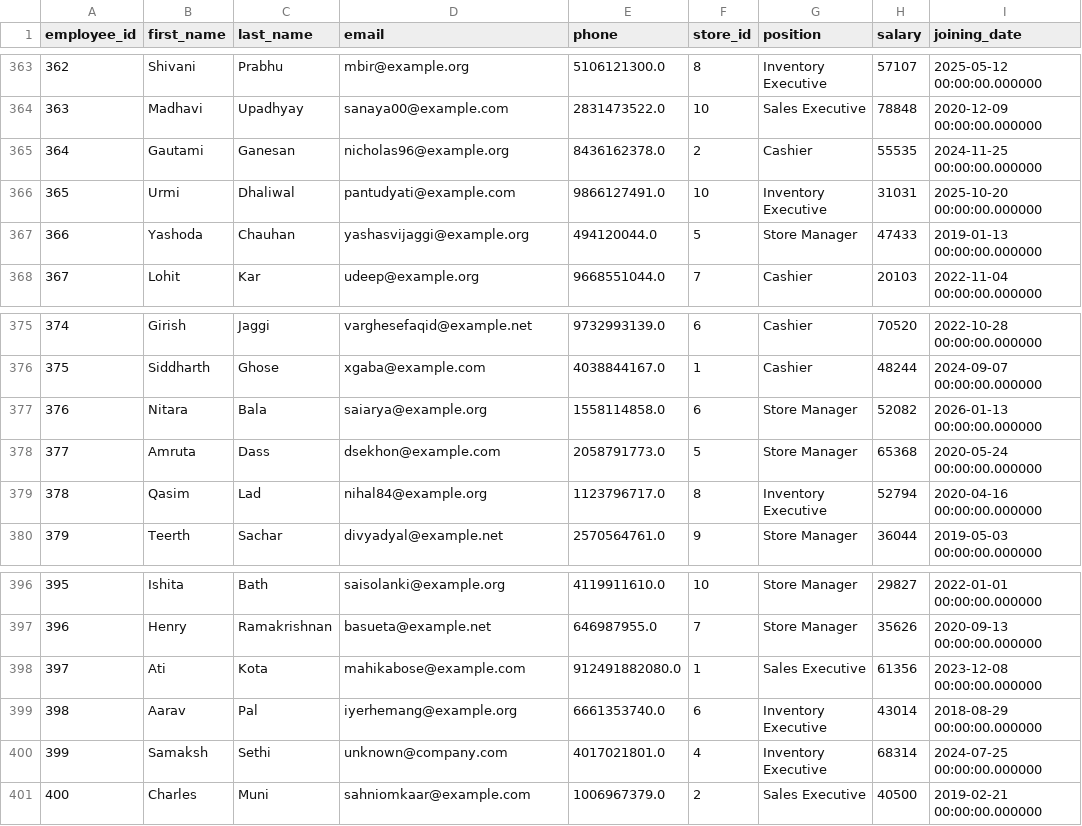
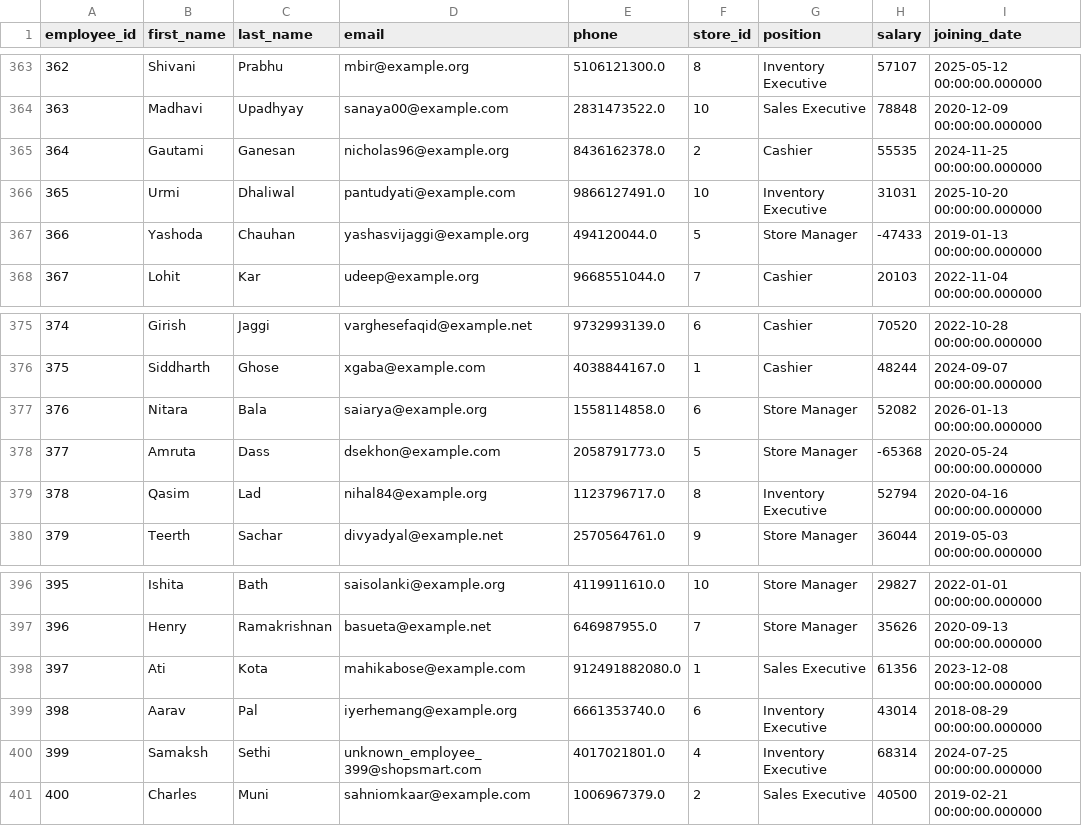
Before and after one commit to singhadi333/Retail-Sales-Analytics, a CSV file: data/cleaned/employees.csv, drawn as a sheet; only a part is shown, gaps mark what is left out; the diff covers the shown part only.

```diff
--- a/data/cleaned/employees.csv
+++ b/data/cleaned/employees.csv
@@ -366,3 +366,3 @@ employee_id,first_name,last_name,email,phone,store_id,position,salary,joining_da
 365,Urmi,Dhaliwal,pantudyati@example.com,9866127491.0,10,Inventory Executive,31031,2025-10-20 00:00:00.000000
-366,Yashoda,Chauhan,yashasvijaggi@example.org,494120044.0,5,Store Manager,47433,2019-01-13 00:00:00.000000
+366,Yashoda,Chauhan,yashasvijaggi@example.org,494120044.0,5,Store Manager,-47433,2019-01-13 00:00:00.000000
 367,Lohit,Kar,udeep@example.org,9668551044.0,7,Cashier,20103,2022-11-04 00:00:00.000000
@@ -377,3 +377,3 @@ employee_id,first_name,last_name,email,phone,store_id,position,salary,joining_da
 376,Nitara,Bala,saiarya@example.org,1558114858.0,6,Store Manager,52082,2026-01-13 00:00:00.000000
-377,Amruta,Dass,dsekhon@example.com,2058791773.0,5,Store Manager,65368,2020-05-24 00:00:00.000000
+377,Amruta,Dass,dsekhon@example.com,2058791773.0,5,Store Manager,-65368,2020-05-24 00:00:00.000000
 378,Qasim,Lad,nihal84@example.org,1123796717.0,8,Inventory Executive,52794,2020-04-16 00:00:00.000000
@@ -399,3 +399,3 @@ employee_id,first_name,last_name,email,phone,store_id,position,salary,joining_da
 398,Aarav,Pal,iyerhemang@example.org,6661353740.0,6,Inventory Executive,43014,2018-08-29 00:00:00.000000
-399,Samaksh,Sethi,unknown@company.com,4017021801.0,4,Inventory Executive,68314,2024-07-25 00:00:00.000000
+399,Samaksh,Sethi,unknown_employee_399@shopsmart.com,4017021801.0,4,Inventory Executive,68314,2024-07-25 00:00:00.000000
 400,Charles,Muni,sahniomkaar@example.com,1006967379.0,2,Sales Executive,40500,2019-02-21 00:00:00.000000
```
Also changed, not shown: 11 edited cells elsewhere in this file, data/cleaned/categories.csv, data/cleaned/suppliers.csv, 6 other files.
